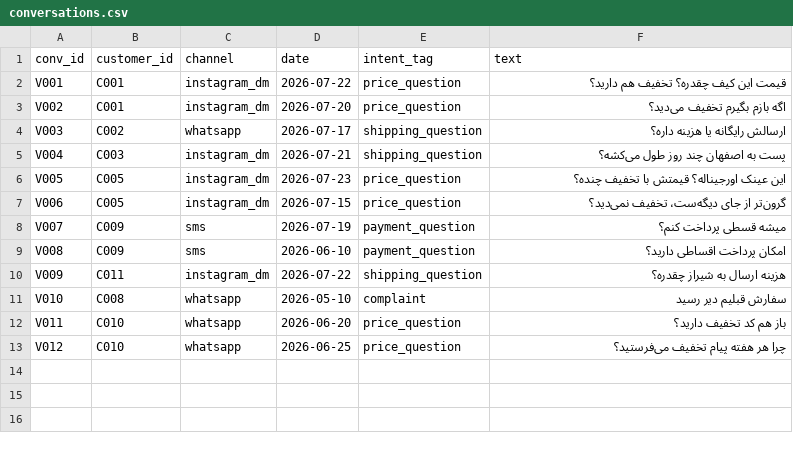
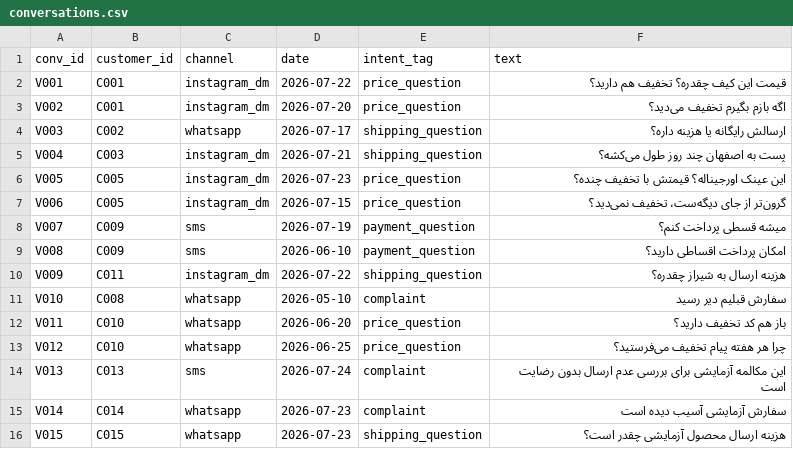
Before and after one commit to massoudsh/vafa-copilot, a CSV file: mvp/data/conversations.csv, drawn as a sheet; the diff names each change by its address in the sheet, - before the commit and + after, or states it on an @@ line.

```diff
--- a/mvp/data/conversations.csv
+++ b/mvp/data/conversations.csv
+row 14: V013 | C013 | sms | 2026-07-24 | complaint | این مکالمه آزمایشی برای بررسی عدم ارسال بدون رضایت است
+row 15: V014 | C014 | whatsapp | 2026-07-23 | complaint | سفارش آزمایشی آسیب دیده است
+row 16: V015 | C015 | whatsapp | 2026-07-23 | shipping_question | هزینه ارسال محصول آزمایشی چقدر است؟
```
Also changed, not shown: mvp/data/cart_events.csv, mvp/data/customers.csv, 11 other files.
